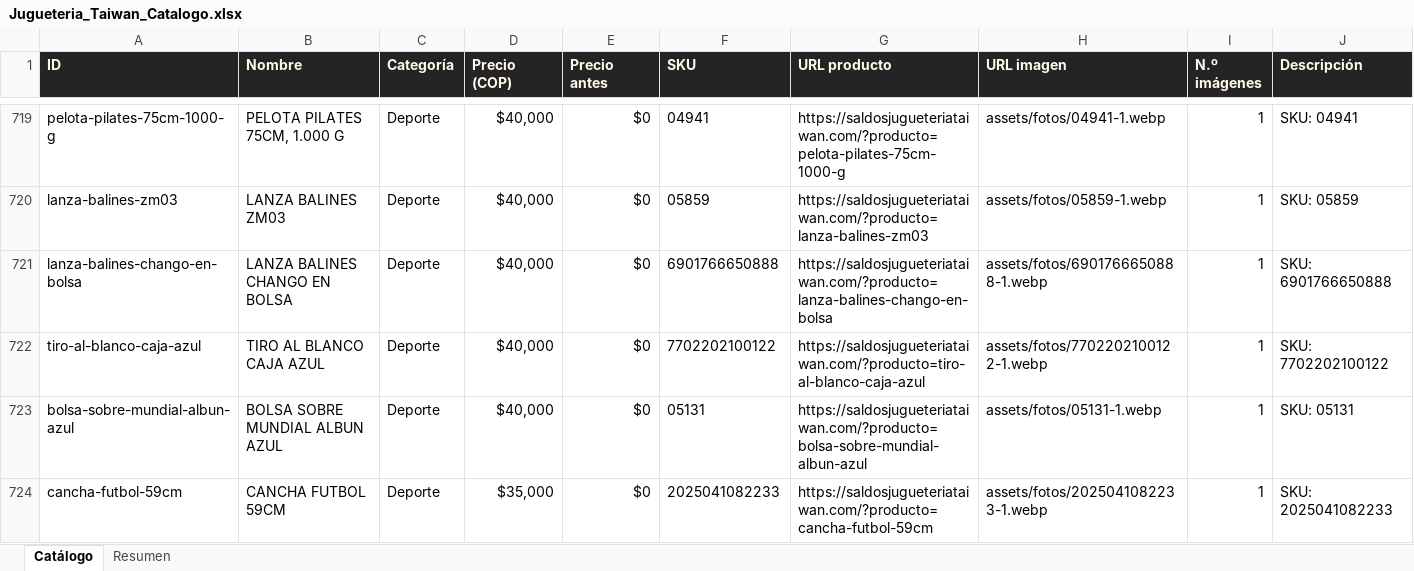
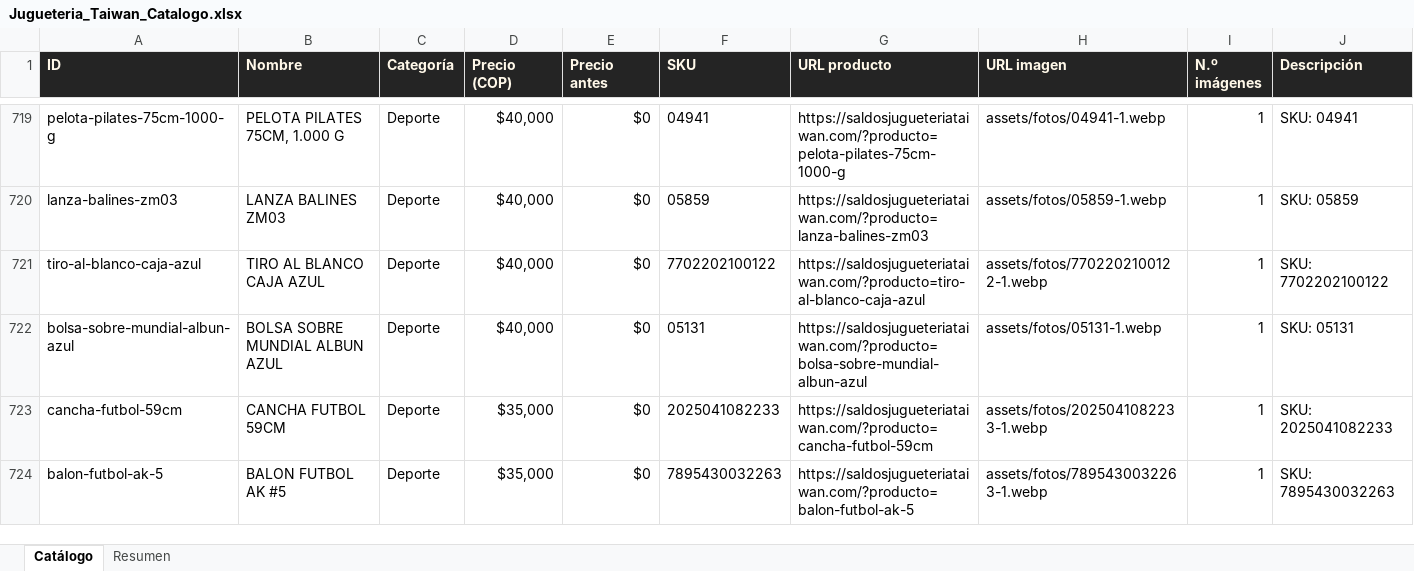
Before and after one commit to ikib2c/iki, an Excel workbook: Jugueteria_Taiwan_Catalogo.xlsx, sheet Catálogo, drawn as a sheet; only a part is shown, gaps mark what is left out; the shorter side is filled out with more unchanged rows; values as stored, in another font and other column widths than the file's, no borders; the diff covers the shown part only; the diff names each change by its address in the sheet, - before the commit and + after, or states it on an @@ line.

Commit message:
sync: actualiza catalogo de la tienda y Excel de proveedores [skip ci]

```diff
--- a/Jugueteria_Taiwan_Catalogo.xlsx (sheet Catálogo)
+++ b/Jugueteria_Taiwan_Catalogo.xlsx (sheet Catálogo)
-row 721: lanza-balines-chango-en-bolsa | LANZA BALINES CHANGO EN BOLSA | Deporte | $40,000 | $0 | 6901766650888 | https://saldosjugueteriataiwan.com/?producto=lanza-balines-chango-en-bolsa | assets/fotos/6901766650888-1.webp | 1 | SKU: 6901766650888
```
Also changed, not shown: 4 removed rows and 18 edited cells elsewhere in this sheet, sheet Resumen, Gava_Joyeria_Catalogo.xlsx, OpenMind_Catalogo.xlsx, 3 other files.
